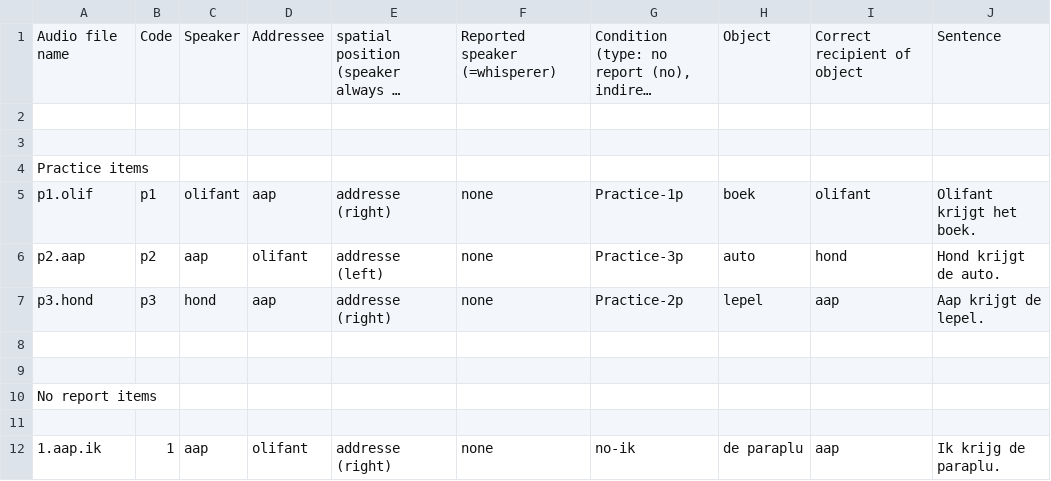
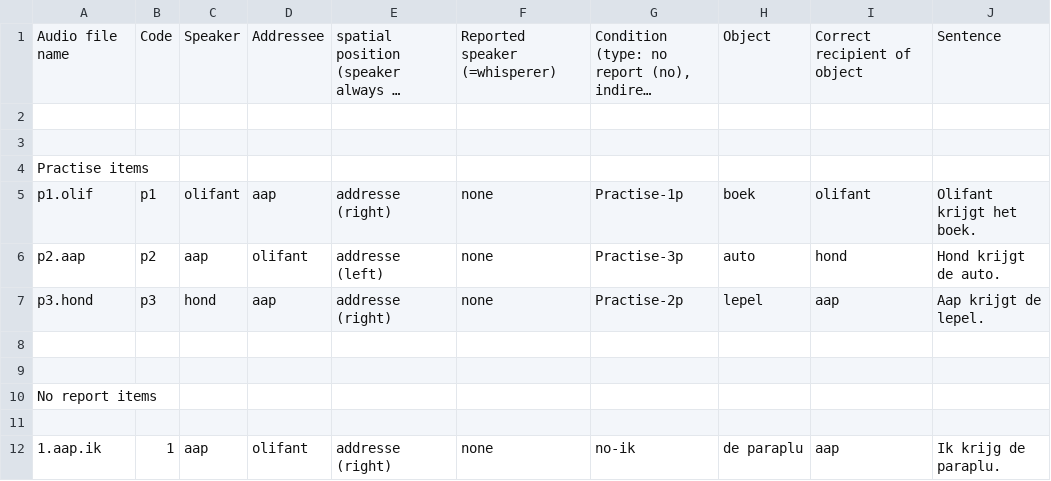
Before and after one commit to jelmervdl/childrens-game, a CSV file: configuration.csv, drawn as a sheet; only a part is shown; long unchanged cells end in …; the diff names each change by its address in the sheet, - before the commit and + after, or states it on an @@ line.

Commit message:
Add practise scenes. Remove ogg files (that are for Firefox, but the code doesn't work correctly in Firefox now, so no need)

```diff
--- a/configuration.csv
+++ b/configuration.csv
-A4: Practice items
+A4: Practise items
-G5: Practice-1p
+G5: Practise-1p
-G6: Practice-3p
+G6: Practise-3p
-G7: Practice-2p
+G7: Practise-2p
```
Also changed, not shown: 14 other files.
